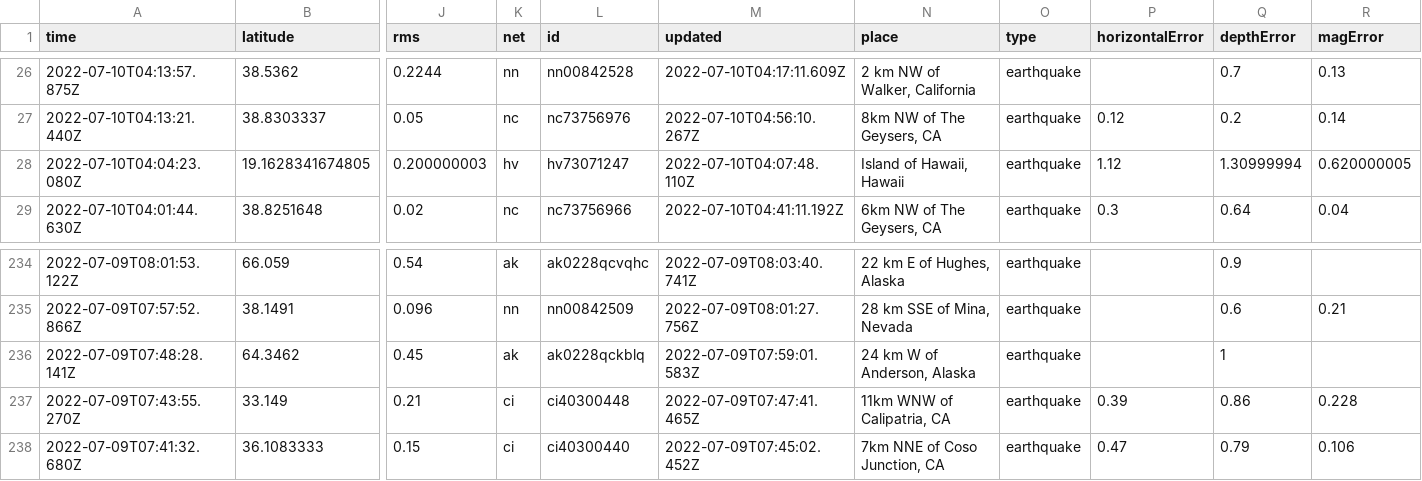
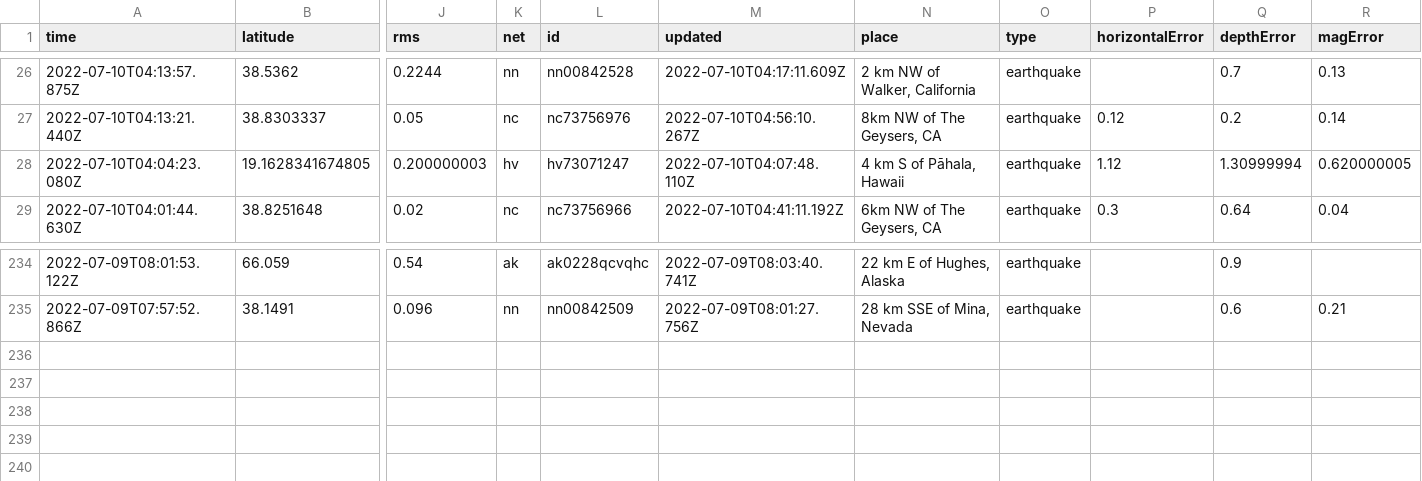
Before and after one commit to CHelmsenterprisenewscom/my-reporting-robot, a CSV file: usgs_current.csv, drawn as a sheet; only a part is shown, gaps mark what is left out; rows hold the shown columns only; the diff names each change by its address in the sheet, - before the commit and + after, or states it on an @@ line.

```diff
--- a/usgs_current.csv
+++ b/usgs_current.csv
-N28 (place): Island of Hawaii, Hawaii
+N28 (place): 4 km S of Pāhala, Hawaii
-row 236: 2022-07-09T07:48:28.141Z | 64.3462 | 0.45 | ak | ak0228qckblq | 2022-07-09T07:59:01.583Z | 24 km W of Anderson, Alaska | earthquake |  | 1
-row 237: 2022-07-09T07:43:55.270Z | 33.149 | 0.21 | ci | ci40300448 | 2022-07-09T07:47:41.465Z | 11km WNW of Calipatria, CA | earthquake | 0.39 | 0.86 | 0.228
-row 238: 2022-07-09T07:41:32.680Z | 36.1083333 | 0.15 | ci | ci40300440 | 2022-07-09T07:45:02.452Z | 7km NNE of Coso Junction, CA | earthquake | 0.47 | 0.79 | 0.106
```
